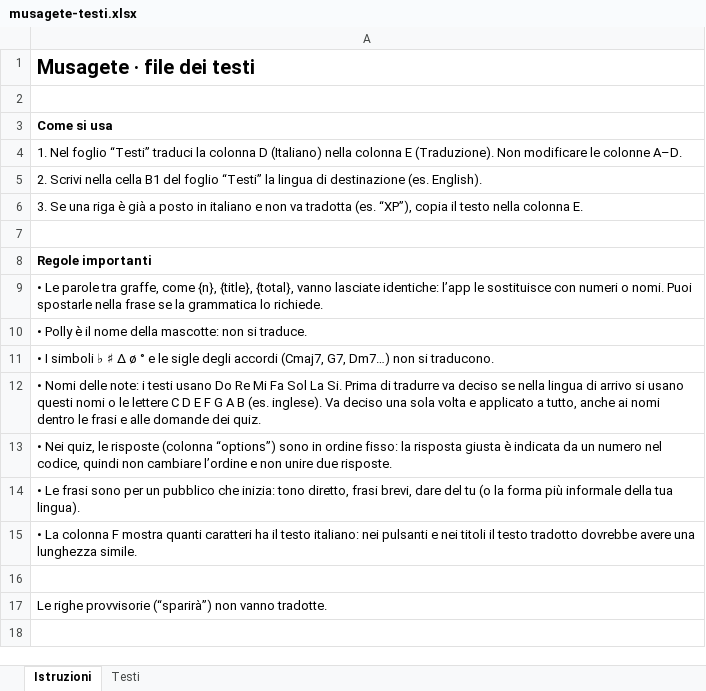
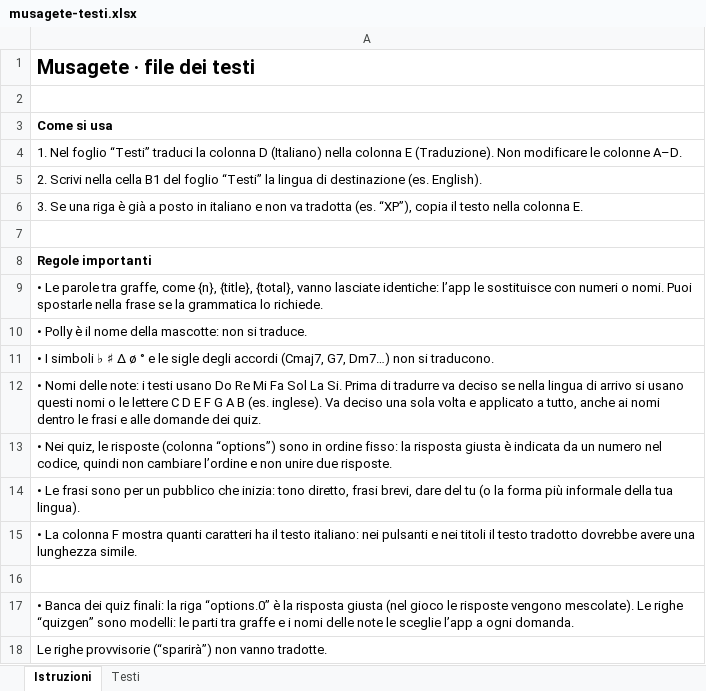
Before and after one commit to studio88-cloud/musagete, an Excel workbook: musagete-testi.xlsx, sheet Istruzioni, drawn as a sheet; values as stored, in another font and other column widths than the file's, no borders; the diff names each change by its address in the sheet, - before the commit and + after, or states it on an @@ line.

```diff
--- a/musagete-testi.xlsx (sheet Istruzioni)
+++ b/musagete-testi.xlsx (sheet Istruzioni)
+row 17: • Banca dei quiz finali: la riga “options.0” è la risposta giusta (nel gioco le risposte vengono mescolate). Le righe “quizgen” sono modelli: le parti tra graffe e i nomi delle note le sceglie l’app a ogni domanda.
```
Also changed, not shown: sheet Testi, 1 other file.
